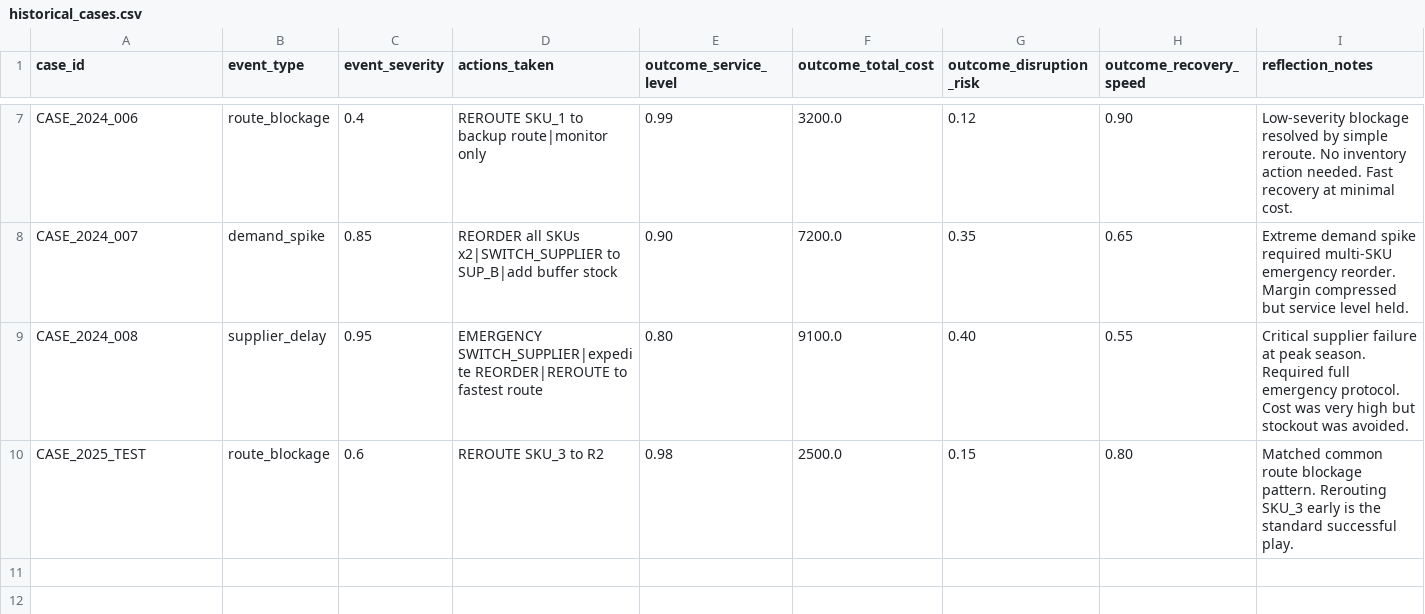
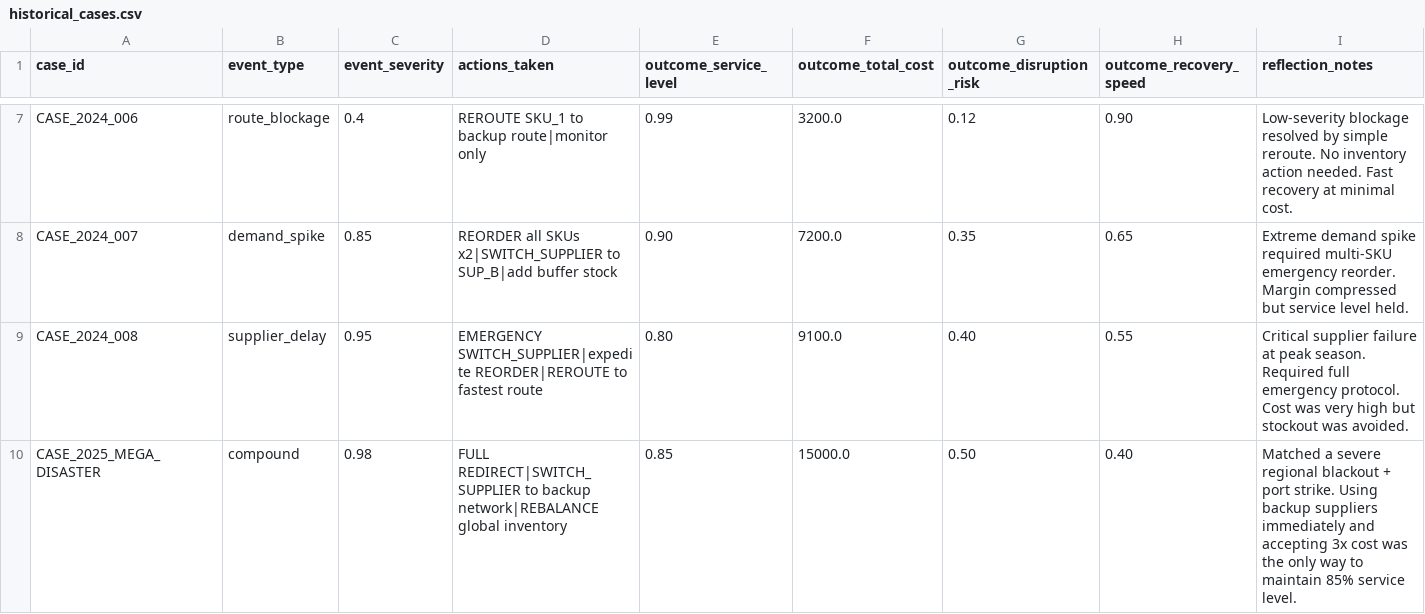
Before and after one commit to dinhdat07/chain-copilot, a CSV file: data/historical_cases.csv, drawn as a sheet; only a part is shown, gaps mark what is left out.

```diff
--- a/data/historical_cases.csv
+++ b/data/historical_cases.csv
@@ -9,2 +9,2 @@ CASE_2024_007,demand_spike,0.85,"REORDER all SKUs x2|SWITCH_SUPPLIER to SUP_B|ad
 CASE_2024_008,supplier_delay,0.95,"EMERGENCY SWITCH_SUPPLIER|expedite REORDER|REROUTE to fastest route",0.80,9100.0,0.40,0.55,Critical supplier failure at peak season. Required full emergency protocol. Cost was very high but stockout was avoided.
-CASE_2025_TEST,route_blockage,0.6,"REROUTE SKU_3 to R2",0.98,2500.0,0.15,0.80,Matched common route blockage pattern. Rerouting SKU_3 early is the standard successful play.
+CASE_2025_MEGA_DISASTER,compound,0.98,"FULL REDIRECT|SWITCH_SUPPLIER to backup network|REBALANCE global inventory",0.85,15000.0,0.50,0.40,Matched a severe regional blackout + port strike. Using backup suppliers immediately and accepting 3x cost was the only way to maintain 85% service level.
```
Also changed, not shown: data/inventory.csv, data/routes.csv, 16 other files.
